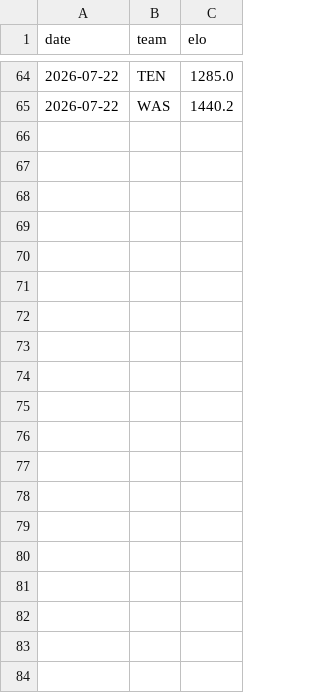
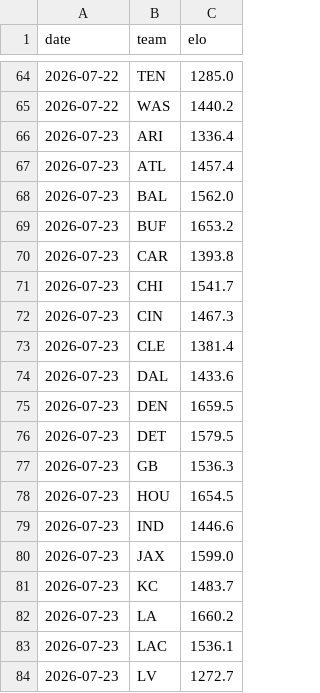
Before and after one commit to Cako18/gridiron-data, a CSV file: data/elo_history.csv, drawn as a sheet; only a part is shown, gaps mark what is left out; the diff covers the shown part only.

```diff
--- a/data/elo_history.csv
+++ b/data/elo_history.csv
@@ -65 +65,20 @@ date,team,elo
 2026-07-22,WAS,1440.2
+2026-07-23,ARI,1336.4
+2026-07-23,ATL,1457.4
+2026-07-23,BAL,1562.0
+2026-07-23,BUF,1653.2
+2026-07-23,CAR,1393.8
+2026-07-23,CHI,1541.7
+2026-07-23,CIN,1467.3
+2026-07-23,CLE,1381.4
+2026-07-23,DAL,1433.6
+2026-07-23,DEN,1659.5
+2026-07-23,DET,1579.5
+2026-07-23,GB,1536.3
+2026-07-23,HOU,1654.5
+2026-07-23,IND,1446.6
+2026-07-23,JAX,1599.0
+2026-07-23,KC,1483.7
+2026-07-23,LA,1660.2
+2026-07-23,LAC,1536.1
+2026-07-23,LV,1272.7
```
Also changed, not shown: 13 added rows elsewhere in this file, 3 other files.
